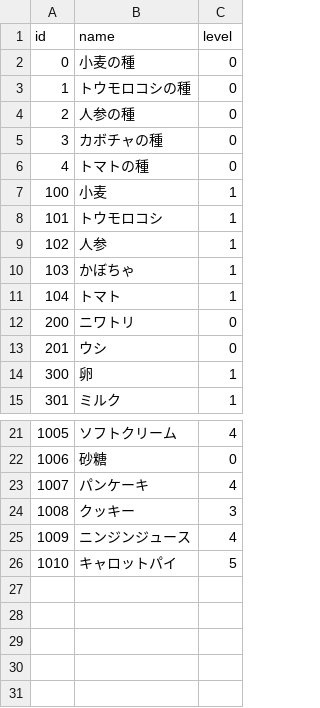
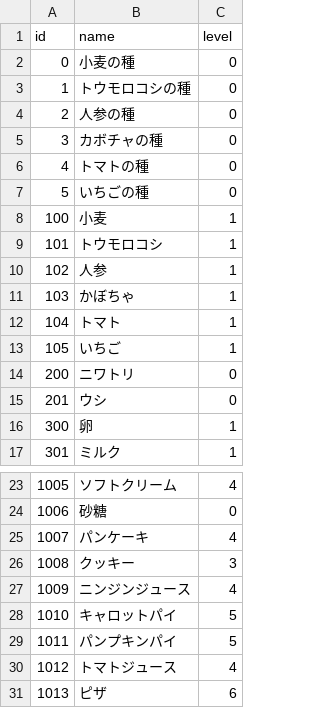
Before and after one commit to takishita2nd/FarmGame, a CSV file: FarmGame/Resource/item.csv, drawn as a sheet; only a part is shown, gaps mark what is left out; the diff names each change by its address in the sheet, - before the commit and + after, or states it on an @@ line.

```diff
--- a/FarmGame/Resource/item.csv
+++ b/FarmGame/Resource/item.csv
+row 7: 5 | いちごの種 | 0
+row 13: 105 | いちご | 1
+row 29: 1011 | パンプキンパイ | 5
+row 30: 1012 | トマトジュース | 4
+row 31: 1013 | ピザ | 6
```
Also changed, not shown: 3 other files.
